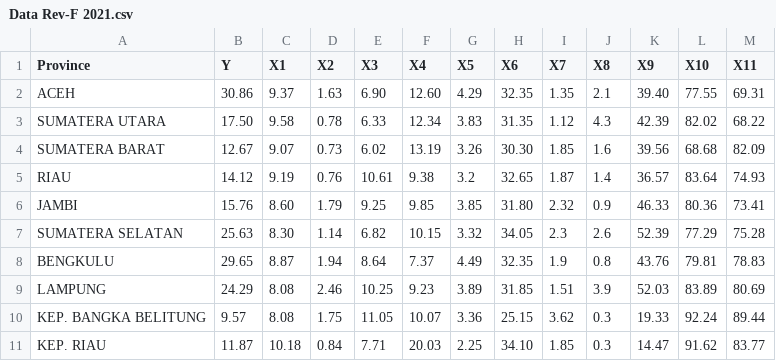
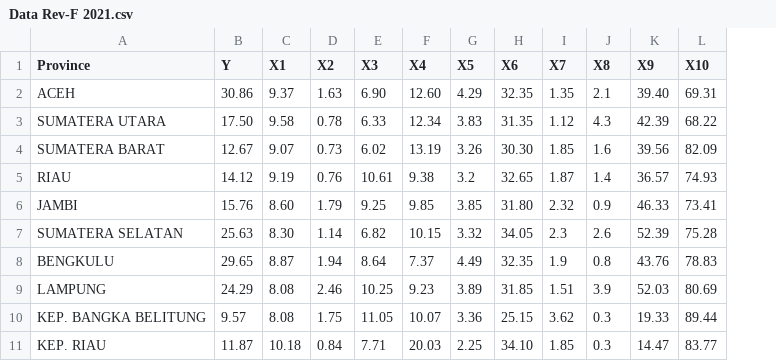
Before and after one commit to failoverid/PDS, a CSV file: Data Rev-F 2021.csv, drawn as a sheet; only a part is shown; removed rows and columns are numbered as before the commit, all else as after; the diff names each change by its address in the sheet, - before the commit and + after, or states it on an @@ line.

Commit message:
Update Data Rev-F 2021.csv

```diff
--- a/Data Rev-F 2021.csv
+++ b/Data Rev-F 2021.csv
-column L (X10), rows 2-11: 77.55 | 82.02 | 68.68 | 83.64 | 80.36 | 77.29 | 79.81 | 83.89 | 92.24 | 91.62
-L1: X11
+L1: X10
```
